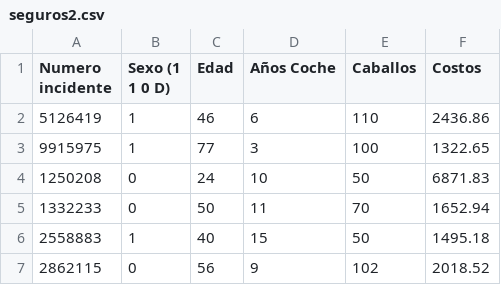
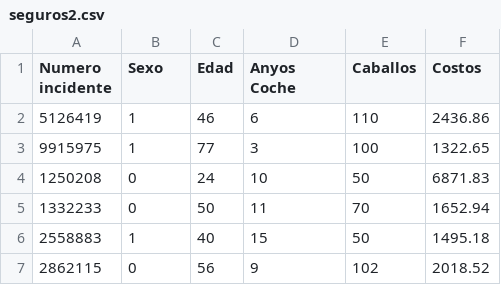
Before and after one commit to fernandoabcampos/data-mining-insurance, a CSV file: seguros2.csv, drawn as a sheet; only a part is shown; the diff names each change by its address in the sheet, - before the commit and + after, or states it on an @@ line.

```diff
--- a/seguros2.csv
+++ b/seguros2.csv
-B1: Sexo (1 1 0 D)
+B1: Sexo
-D1: Años Coche
+D1: Anyos Coche
```
Also changed, not shown: 9 other files.
